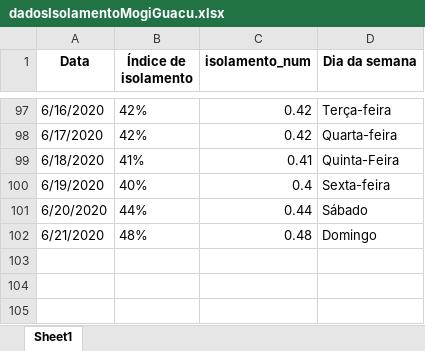
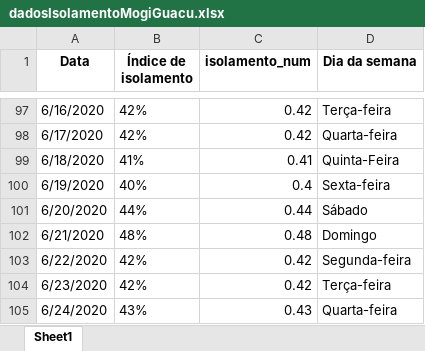
Before and after one commit to Zamariolo/MogiOpenData, an Excel workbook: Dados/dadosIsolamentoMogiGuacu.xlsx, sheet Sheet1, drawn as a sheet; only a part is shown, gaps mark what is left out; values as stored, in another font and other column widths than the file's, no borders; the diff names each change by its address in the sheet, - before the commit and + after, or states it on an @@ line.

```diff
--- a/Dados/dadosIsolamentoMogiGuacu.xlsx (sheet Sheet1)
+++ b/Dados/dadosIsolamentoMogiGuacu.xlsx (sheet Sheet1)
+row 103: 6/22/2020 | 42% | 0.42 | Segunda-feira
+row 104: 6/23/2020 | 42% | 0.42 | Terça-feira
+row 105: 6/24/2020 | 43% | 0.43 | Quarta-feira
```
Also changed, not shown: Dados/dadosCasosCOVIDMogiGuacu.xlsx, 8 other files.
